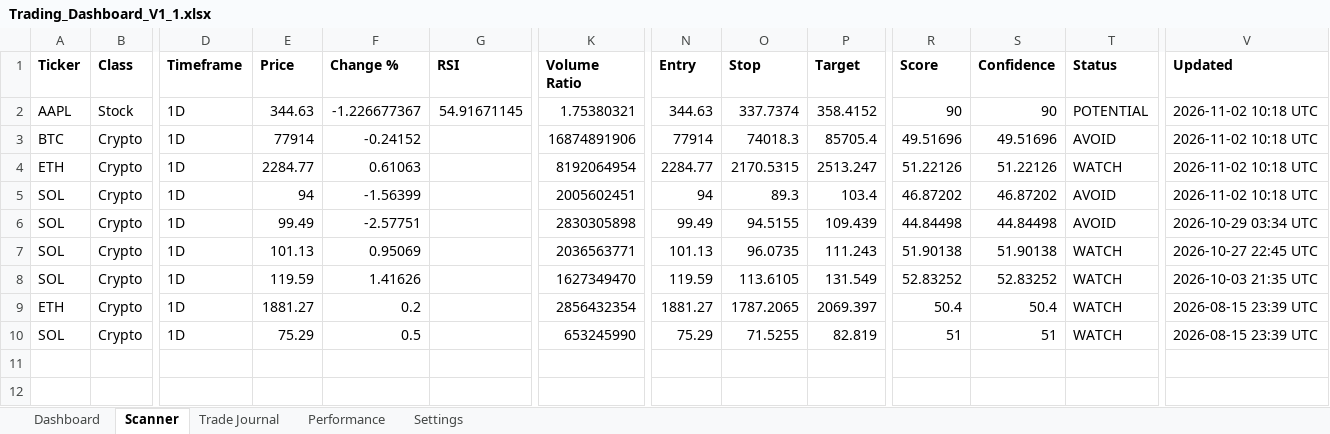
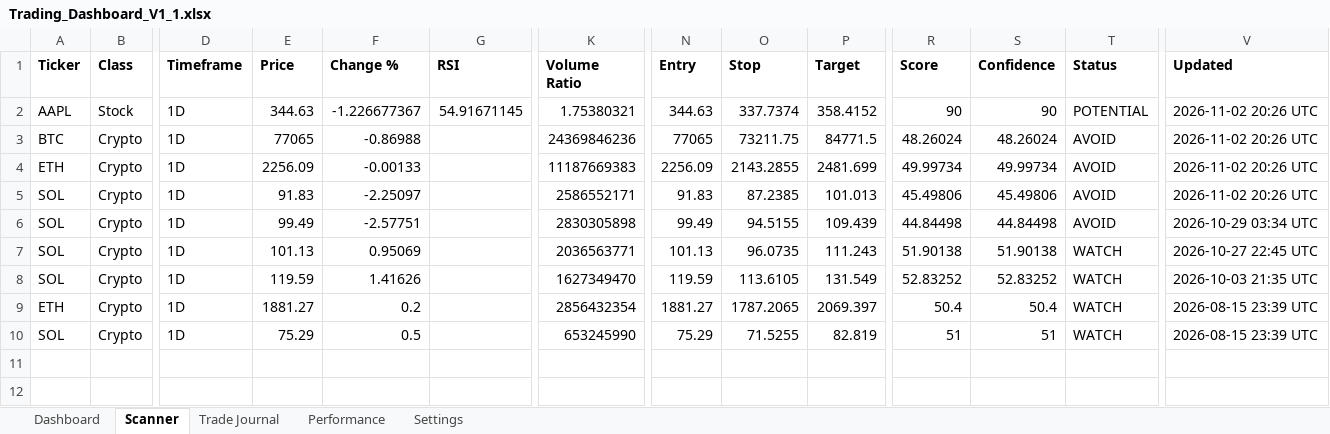
Before and after one commit to Miledy31/TRADING-AI-AGENT, an Excel workbook: Trading_Dashboard_V1_1.xlsx, sheet Scanner, drawn as a sheet; only a part is shown, gaps mark what is left out; values as stored, in another font and other column widths than the file's, no borders; table styles not drawn; the diff names each change by its address in the sheet, - before the commit and + after, or states it on an @@ line.

```diff
--- a/Trading_Dashboard_V1_1.xlsx (sheet Scanner)
+++ b/Trading_Dashboard_V1_1.xlsx (sheet Scanner)
-V2:V5 (Updated): 2026-11-02 10:18 UTC
+V2:V5 (Updated): 2026-11-02 20:26 UTC
-E3 (Price): 77914
+E3 (Price): 77065
-F3 (Change %): -0.24152
+F3 (Change %): -0.86988
-K3 (Volume Ratio): 16874891906
+K3 (Volume Ratio): 24369846236
-N3 (Entry): 77914
+N3 (Entry): 77065
-O3 (Stop): 74018.3
+O3 (Stop): 73211.75
-P3 (Target): 85705.4
+P3 (Target): 84771.5
-R3 (Score): 49.51696
+R3 (Score): 48.26024
-S3 (Confidence): 49.51696
+S3 (Confidence): 48.26024
-E4 (Price): 2284.77
+E4 (Price): 2256.09
-F4 (Change %): 0.61063
+F4 (Change %): -0.00133
-K4 (Volume Ratio): 8192064954
+K4 (Volume Ratio): 11187669383
-N4 (Entry): 2284.77
+N4 (Entry): 2256.09
-O4 (Stop): 2170.5315
+O4 (Stop): 2143.2855
-P4 (Target): 2513.247
+P4 (Target): 2481.699
-R4 (Score): 51.22126
+R4 (Score): 49.99734
-S4 (Confidence): 51.22126
+S4 (Confidence): 49.99734
-T4 (Status): WATCH
+T4 (Status): AVOID
-E5 (Price): 94
+E5 (Price): 91.83
-F5 (Change %): -1.56399
+F5 (Change %): -2.25097
-K5 (Volume Ratio): 2005602451
+K5 (Volume Ratio): 2586552171
-N5 (Entry): 94
+N5 (Entry): 91.83
-O5 (Stop): 89.3
+O5 (Stop): 87.2385
-P5 (Target): 103.4
+P5 (Target): 101.013
-R5 (Score): 46.87202
+R5 (Score): 45.49806
-S5 (Confidence): 46.87202
+S5 (Confidence): 45.49806
```
Also changed, not shown: sheet Dashboard.
